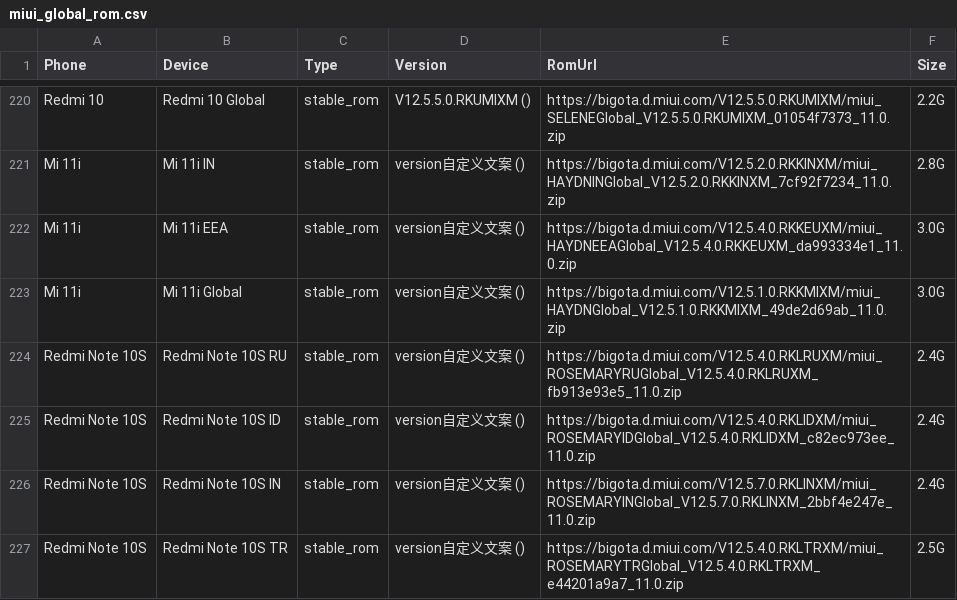
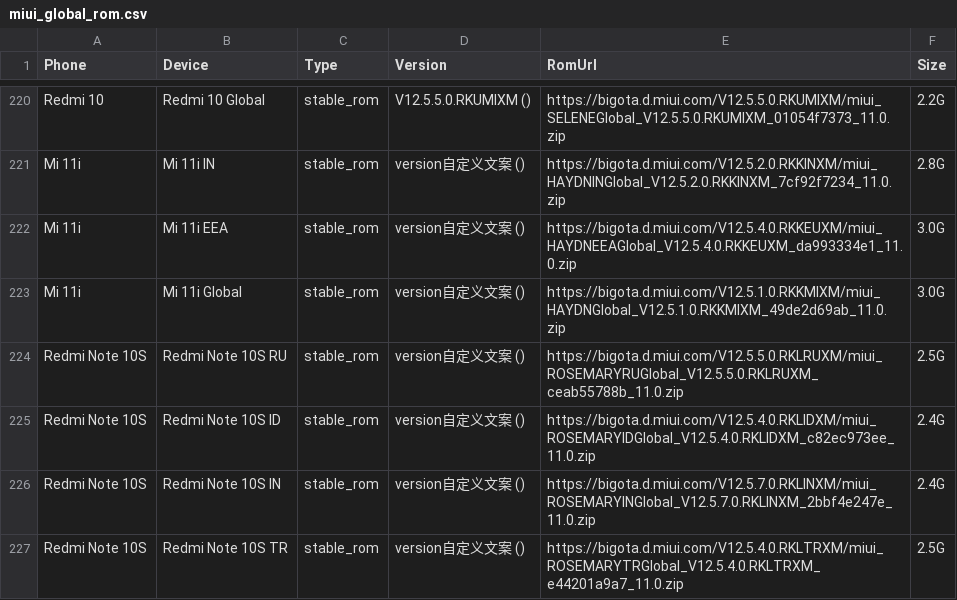
Before and after one commit to wuxianlin/get_android_data, a CSV file: data/miui_global_rom.csv, drawn as a sheet; only a part is shown, gaps mark what is left out; the diff covers the shown part only.

```diff
--- a/data/miui_global_rom.csv
+++ b/data/miui_global_rom.csv
@@ -223,3 +223,3 @@ Mi 11i,Mi 11i EEA,stable_rom,version自定义文案 (),https://bigota.d.miui.com
 Mi 11i,Mi 11i Global,stable_rom,version自定义文案 (),https://bigota.d.miui.com/V12.5.1.0.RKKMIXM/miui_HAYDNGlobal_V12.5.1.0.RKKMIXM_49de2d69ab_11.0.zip,3.0G
-Redmi Note 10S,Redmi Note 10S RU,stable_rom,version自定义文案 (),https://bigota.d.miui.com/V12.5.4.0.RKLRUXM/miui_ROSEMARYRUGlobal_V12.5.4.0.RKLRUXM_fb913e93e5_11.0.zip,2.4G
+Redmi Note 10S,Redmi Note 10S RU,stable_rom,version自定义文案 (),https://bigota.d.miui.com/V12.5.5.0.RKLRUXM/miui_ROSEMARYRUGlobal_V12.5.5.0.RKLRUXM_ceab55788b_11.0.zip,2.5G
 Redmi Note 10S,Redmi Note 10S ID,stable_rom,version自定义文案 (),https://bigota.d.miui.com/V12.5.4.0.RKLIDXM/miui_ROSEMARYIDGlobal_V12.5.4.0.RKLIDXM_c82ec973ee_11.0.zip,2.4G
```
Also changed, not shown: 12 edited cells elsewhere in this file, data/miui_rom.csv, data/oplus_gms_devices.csv, 2 other files.
